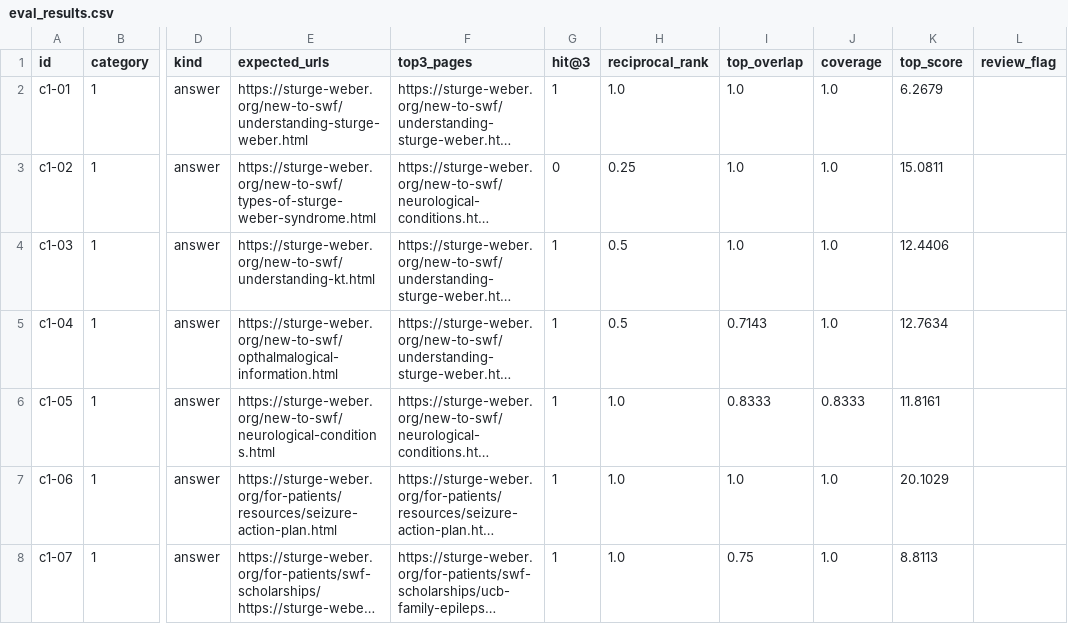
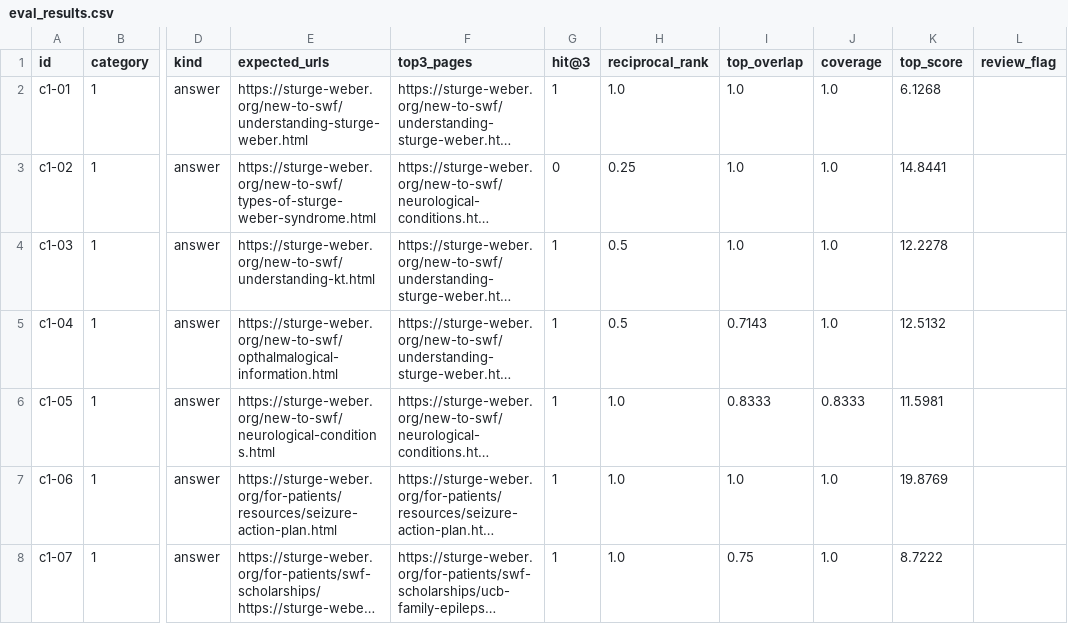
Before and after one commit to willdaly/aai6610-capstone-engagement-ai, a CSV file: docs/assistant/eval_results.csv, drawn as a sheet; only a part is shown, gaps mark what is left out; long unchanged cells end in …; the diff covers the shown part only; the diff names each change by its address in the sheet, - before the commit and + after, or states it on an @@ line.

```diff
--- a/docs/assistant/eval_results.csv
+++ b/docs/assistant/eval_results.csv
-K2 (top_score): 6.2679
+K2 (top_score): 6.1268
-K3 (top_score): 15.0811
+K3 (top_score): 14.8441
-K4 (top_score): 12.4406
+K4 (top_score): 12.2278
-K5 (top_score): 12.7634
+K5 (top_score): 12.5132
-K6 (top_score): 11.8161
+K6 (top_score): 11.5981
-K7 (top_score): 20.1029
+K7 (top_score): 19.8769
-K8 (top_score): 8.8113
+K8 (top_score): 8.7222
```
Also changed, not shown: 29 edited cells elsewhere in this file, 3 other files.
